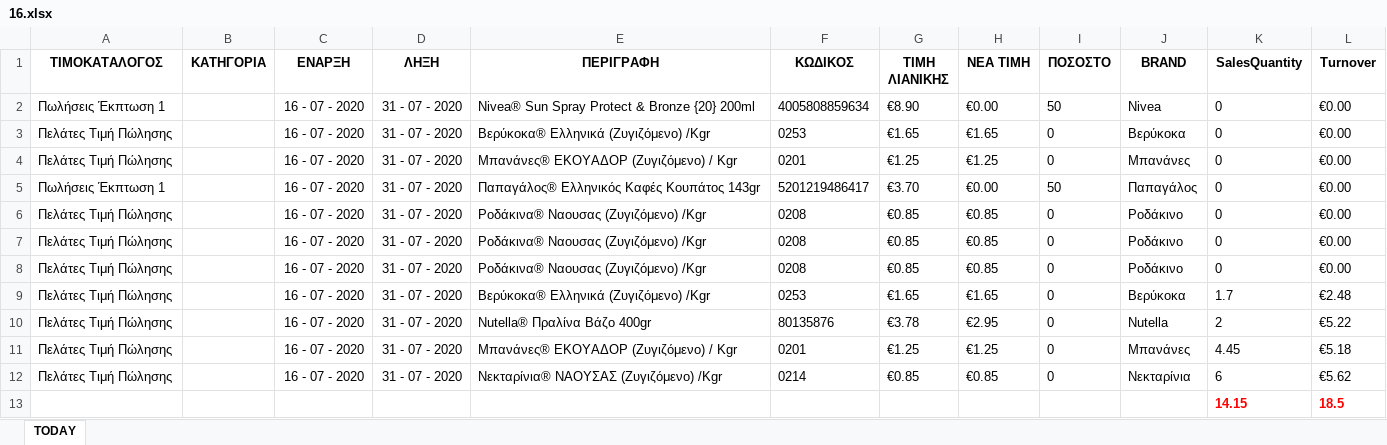
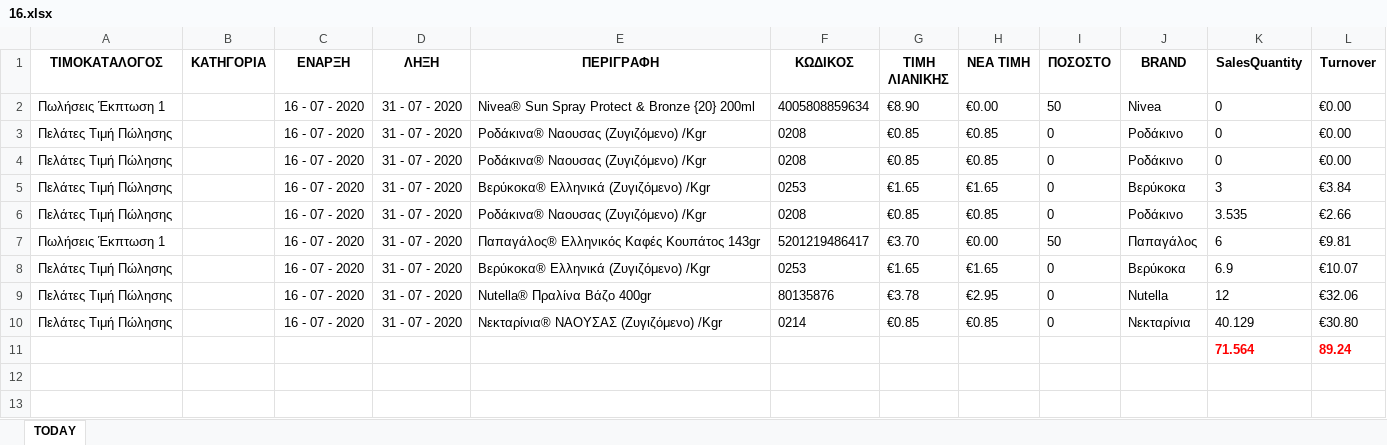
Before and after one commit to gitter-badger/Elounda_Market, an Excel workbook: A_DAILY_ΠΟΡΕΙΑ_ΤΙΜΟΚΑΤΑΛΟΓΟΥ_ΠΩΛΗΣΕΩΝ/excel/16.xlsx, sheet TODAY, drawn as a sheet; values as stored, in another font and other column widths than the file's, no borders; conditional formats not drawn; removed rows and columns are numbered as before the commit, all else as after; the diff names each change by its address in the sheet, - before the commit and + after, or states it on an @@ line.

```diff
--- a/A_DAILY_ΠΟΡΕΙΑ_ΤΙΜΟΚΑΤΑΛΟΓΟΥ_ΠΩΛΗΣΕΩΝ/excel/16.xlsx (sheet TODAY)
+++ b/A_DAILY_ΠΟΡΕΙΑ_ΤΙΜΟΚΑΤΑΛΟΓΟΥ_ΠΩΛΗΣΕΩΝ/excel/16.xlsx (sheet TODAY)
-row 3: Πελάτες Τιμή Πώλησης |  | 16 - 07 - 2020 | 31 - 07 - 2020 | Βερύκοκα® Ελληνικά (Ζυγιζόμενο) /Kgr | 0253 | €1.65 | €1.65 | 0 | Βερύκοκα | 0 | €0.00
-row 4: Πελάτες Τιμή Πώλησης |  | 16 - 07 - 2020 | 31 - 07 - 2020 | Μπανάνες® ΕΚΟΥΑΔΟΡ (Ζυγιζόμενο) / Kgr | 0201 | €1.25 | €1.25 | 0 | Μπανάνες | 0 | €0.00
-row 5: Πωλήσεις Έκπτωση 1 |  | 16 - 07 - 2020 | 31 - 07 - 2020 | Παπαγάλος® Ελληνικός Καφές Κουπάτος 143gr | 5201219486417 | €3.70 | €0.00 | 50 | Παπαγάλος | 0 | €0.00
+row 5: Πελάτες Τιμή Πώλησης |  | 16 - 07 - 2020 | 31 - 07 - 2020 | Βερύκοκα® Ελληνικά (Ζυγιζόμενο) /Kgr | 0253 | €1.65 | €1.65 | 0 | Βερύκοκα | 3 | €3.84
-K6 (SalesQuantity): 0
+K6 (SalesQuantity): 3.535
-L6 (Turnover): €0.00
+L6 (Turnover): €2.66
+row 7: Πωλήσεις Έκπτωση 1 |  | 16 - 07 - 2020 | 31 - 07 - 2020 | Παπαγάλος® Ελληνικός Καφές Κουπάτος 143gr | 5201219486417 | €3.70 | €0.00 | 50 | Παπαγάλος | 6 | €9.81
-K8 (SalesQuantity): 1.7
+K8 (SalesQuantity): 6.9
-L8 (Turnover): €2.48
+L8 (Turnover): €10.07
-K9 (SalesQuantity): 2
+K9 (SalesQuantity): 12
-L9 (Turnover): €5.22
+L9 (Turnover): €32.06
-row 11: Πελάτες Τιμή Πώλησης |  | 16 - 07 - 2020 | 31 - 07 - 2020 | Μπανάνες® ΕΚΟΥΑΔΟΡ (Ζυγιζόμενο) / Kgr | 0201 | €1.25 | €1.25 | 0 | Μπανάνες | 4.45 | €5.18
-K10 (SalesQuantity): 6
+K10 (SalesQuantity): 40.129
-L10 (Turnover): €5.62
+L10 (Turnover): €30.80
-row 13:  |  |  |  |  |  |  |  |  |  | 14.15 | 18.5
+row 11:  |  |  |  |  |  |  |  |  |  | 71.564 | 89.24
```
Also changed, not shown: A_DAILY_ΠΟΡΕΙΑ_ΤΙΜΟΚΑΤΑΛΟΓΟΥ_ΠΩΛΗΣΕΩΝ/excel/15.xlsx, 18 other files.
